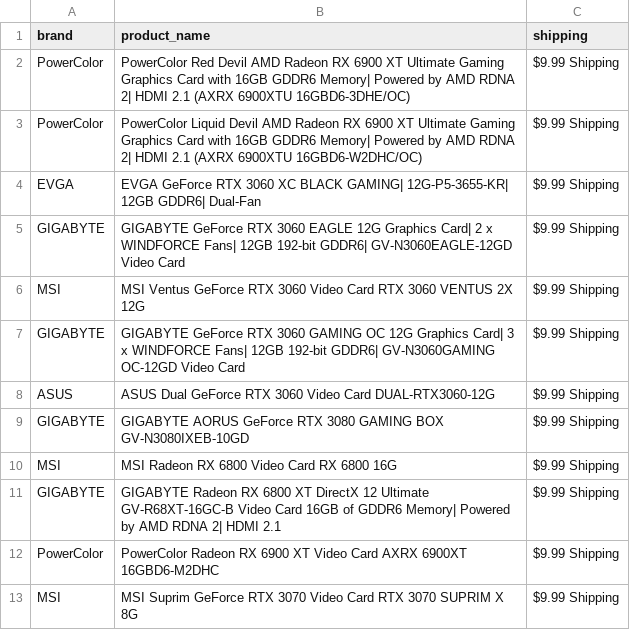
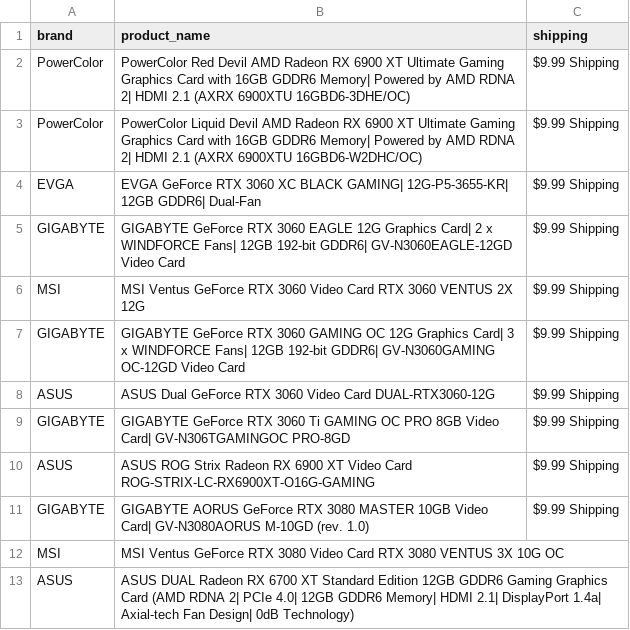
Before and after one commit to edwsqa/Crawler, a CSV file: files/products2.csv, drawn as a sheet.

Commit message:
Automatic commit and push

```diff
--- a/files/products2.csv
+++ b/files/products2.csv
@@ -8,6 +8,6 @@ GIGABYTE,GIGABYTE GeForce RTX 3060 GAMING OC 12G Graphics Card| 3 x WINDFORCE Fa
 ASUS,ASUS Dual GeForce RTX 3060 Video Card DUAL-RTX3060-12G,$9.99 Shipping
-GIGABYTE,GIGABYTE AORUS GeForce RTX 3080 GAMING BOX GV-N3080IXEB-10GD,$9.99 Shipping
-MSI,MSI Radeon RX 6800 Video Card RX 6800 16G,$9.99 Shipping
-GIGABYTE,GIGABYTE Radeon RX 6800 XT DirectX 12 Ultimate GV-R68XT-16GC-B Video Card 16GB of GDDR6 Memory| Powered by AMD RDNA 2| HDMI 2.1,$9.99 Shipping
-PowerColor,PowerColor Radeon RX 6900 XT Video Card AXRX 6900XT 16GBD6-M2DHC,$9.99 Shipping
-MSI,MSI Suprim GeForce RTX 3070 Video Card RTX 3070 SUPRIM X 8G,$9.99 Shipping
+GIGABYTE,GIGABYTE GeForce RTX 3060 Ti GAMING OC PRO 8GB Video Card| GV-N306TGAMINGOC PRO-8GD,$9.99 Shipping
+ASUS,ASUS ROG Strix Radeon RX 6900 XT Video Card ROG-STRIX-LC-RX6900XT-O16G-GAMING,$9.99 Shipping
+GIGABYTE,GIGABYTE AORUS GeForce RTX 3080 MASTER 10GB Video Card| GV-N3080AORUS M-10GD (rev. 1.0),$9.99 Shipping
+MSI,MSI Ventus GeForce RTX 3080 Video Card RTX 3080 VENTUS 3X 10G OC,
+ASUS,ASUS DUAL Radeon RX 6700 XT Standard Edition 12GB GDDR6 Gaming Graphics Card (AMD RDNA 2| PCIe 4.0| 12GB GDDR6 Memory| HDMI 2.1| DisplayPort 1.4a| Axial-tech Fan Design| 0dB Technology),
```
